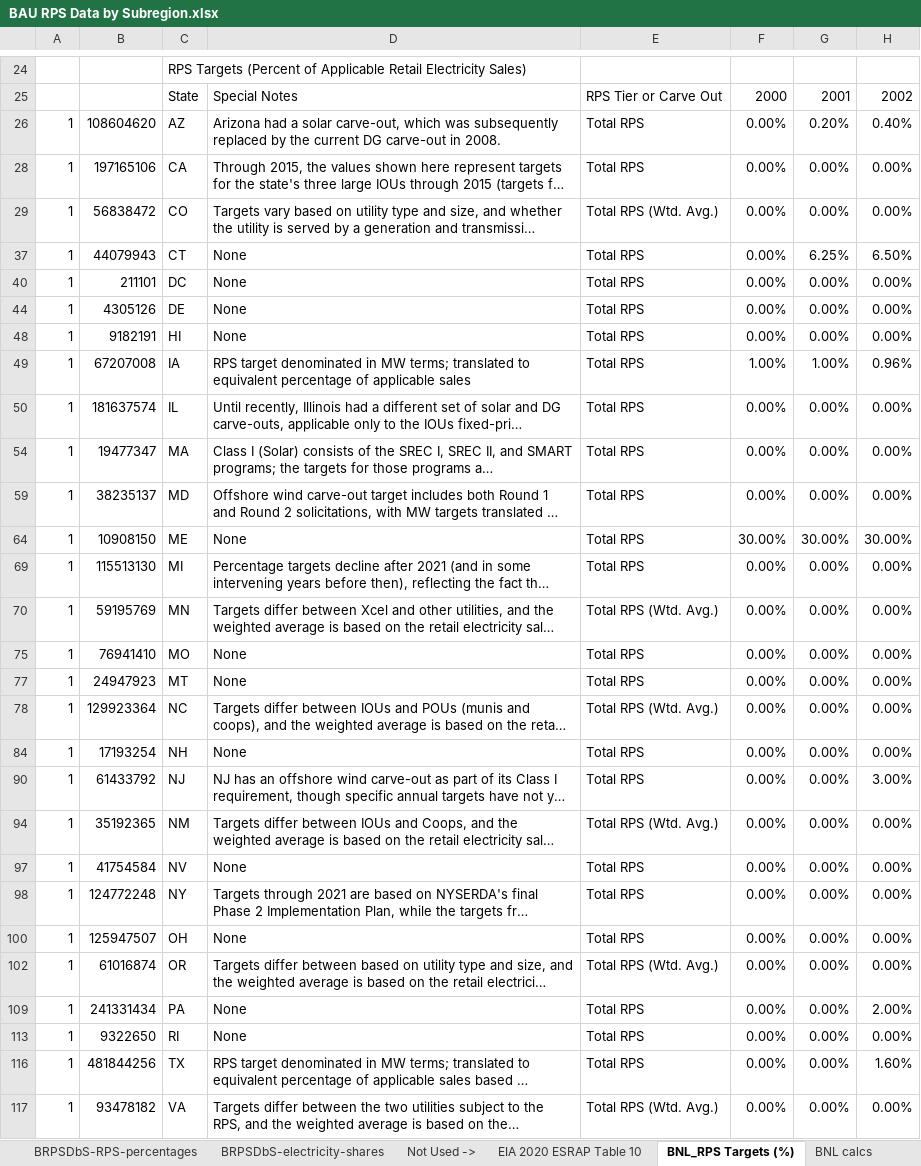
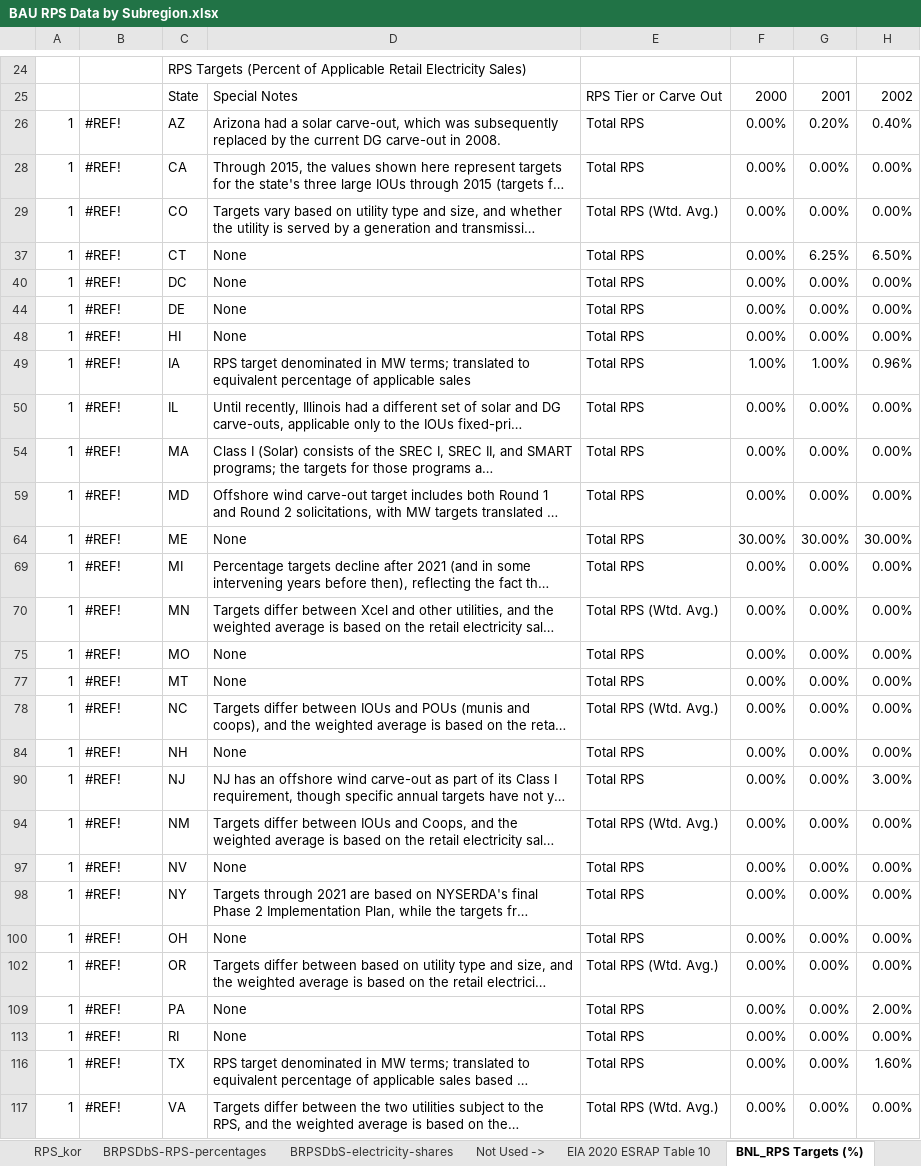
Before and after one commit to EnergyInnovation/eps-southkorea, an Excel workbook: InputData/elec/BRPSDbS/BAU RPS Data by Subregion.xlsx, sheet BNL_RPS Targets (%), drawn as a sheet; only a part is shown, gaps mark what is left out; long unchanged cells end in …; values as stored, in another font and other column widths than the file's, no cell formats; charts and pictures not drawn; the diff covers the shown part only; the diff names each change by its address in the sheet, - before the commit and + after, or states it on an @@ line.

```diff
--- a/InputData/elec/BRPSDbS/BAU RPS Data by Subregion.xlsx (sheet BNL_RPS Targets (%))
+++ b/InputData/elec/BRPSDbS/BAU RPS Data by Subregion.xlsx (sheet BNL_RPS Targets (%))
+sheet tab: RPS_kor
-B26: 108604620
+B26: #REF!
-B28: 197165106
+B28: #REF!
-B29: 56838472
+B29: #REF!
-B37: 44079943
+B37: #REF!
-B40: 211101
+B40: #REF!
-B44: 4305126
+B44: #REF!
-B48: 9182191
+B48: #REF!
-B49: 67207008
+B49: #REF!
-B50: 181637574
+B50: #REF!
-B54: 19477347
+B54: #REF!
-B59: 38235137
+B59: #REF!
-B64: 10908150
+B64: #REF!
-B69: 115513130
+B69: #REF!
-B70: 59195769
+B70: #REF!
-B75: 76941410
+B75: #REF!
-B77: 24947923
+B77: #REF!
-B78: 129923364
+B78: #REF!
-B84: 17193254
+B84: #REF!
-B90: 61433792
+B90: #REF!
-B94: 35192365
+B94: #REF!
-B97: 41754584
+B97: #REF!
-B98: 124772248
+B98: #REF!
-B100: 125947507
+B100: #REF!
-B102: 61016874
+B102: #REF!
-B109: 241331434
+B109: #REF!
-B113: 9322650
+B113: #REF!
-B116: 481844256
+B116: #REF!
-B117: 93478182
+B117: #REF!
```
Also changed, not shown: 3 edited cells elsewhere in this sheet, sheet BNL calcs, sheet BRPSDbS-RPS-percentages, sheet BRPSDbS-electricity-shares, other sheet tabs, cell formats, hidden cells, charts or pictures, InputData/CSV Export Tool.xlsm, InputData/elec/BTaDLP/BAU Trans and Distr Loss Perc.xlsx, 50 other files.
